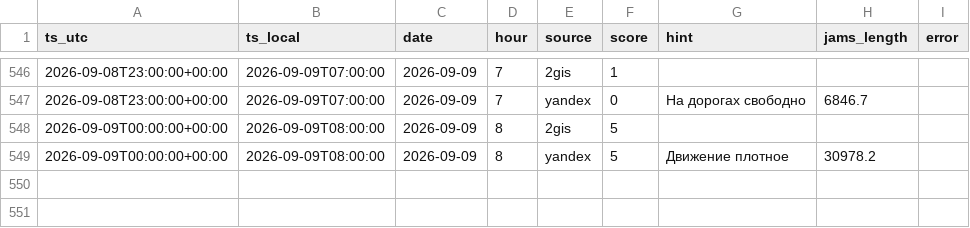
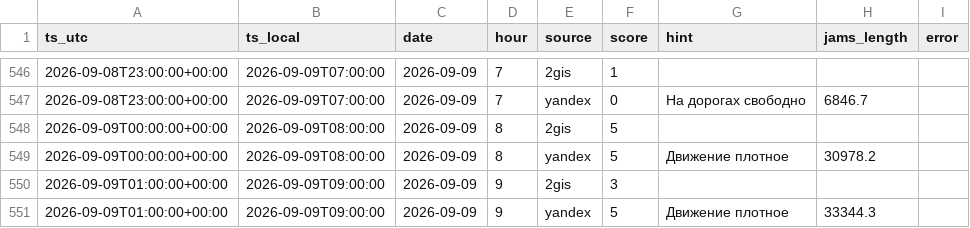
Before and after one commit to jukovaannag-art/forsite-traffic, a CSV file: data/traffic_irkutsk.csv, drawn as a sheet; only a part is shown, gaps mark what is left out; the diff names each change by its address in the sheet, - before the commit and + after, or states it on an @@ line.

Commit message:
Пробки Иркутск: 2026-09-09 09:00

```diff
--- a/data/traffic_irkutsk.csv
+++ b/data/traffic_irkutsk.csv
+row 550: 2026-09-09T01:00:00+00:00 | 2026-09-09T09:00:00 | 2026-09-09 | 9 | 2gis | 3
+row 551: 2026-09-09T01:00:00+00:00 | 2026-09-09T09:00:00 | 2026-09-09 | 9 | yandex | 5 | Движение плотное | 33344.3
```
